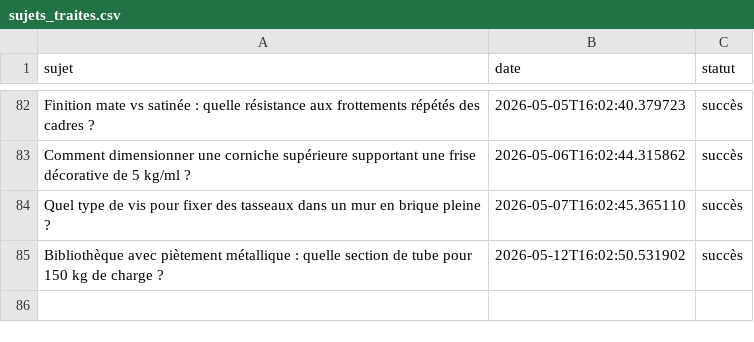
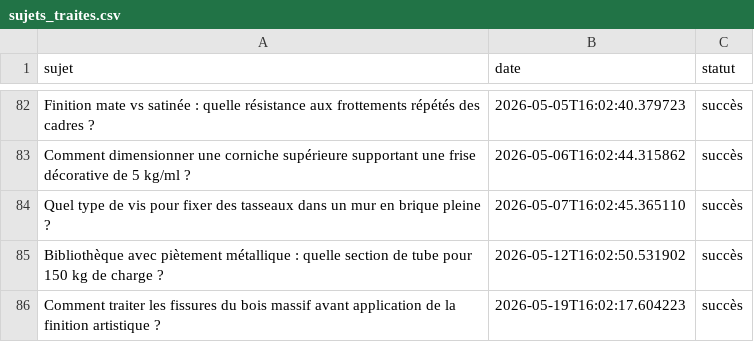
Before and after one commit to Metalosmose21/Biblioth-que-3, a CSV file: sujets_traites.csv, drawn as a sheet; only a part is shown, gaps mark what is left out; the diff names each change by its address in the sheet, - before the commit and + after, or states it on an @@ line.

```diff
--- a/sujets_traites.csv
+++ b/sujets_traites.csv
+row 86: Comment traiter les fissures du bois massif avant application de la finition artistique ? | 2026-05-19T16:02:17.604223 | succès
```
Also changed, not shown: sujets.csv.
